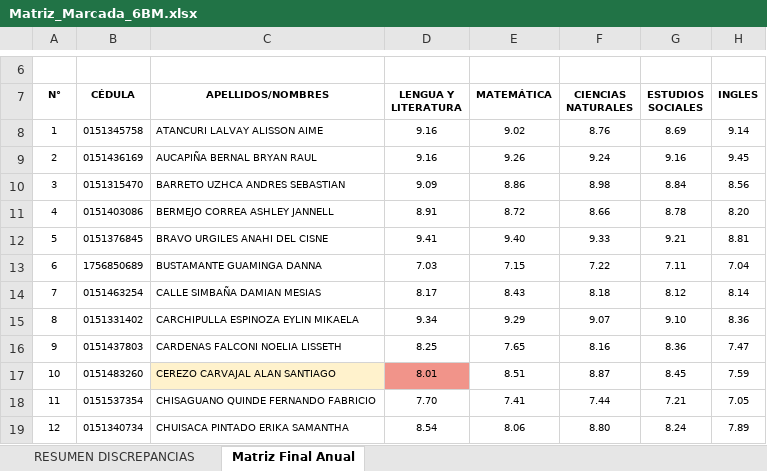
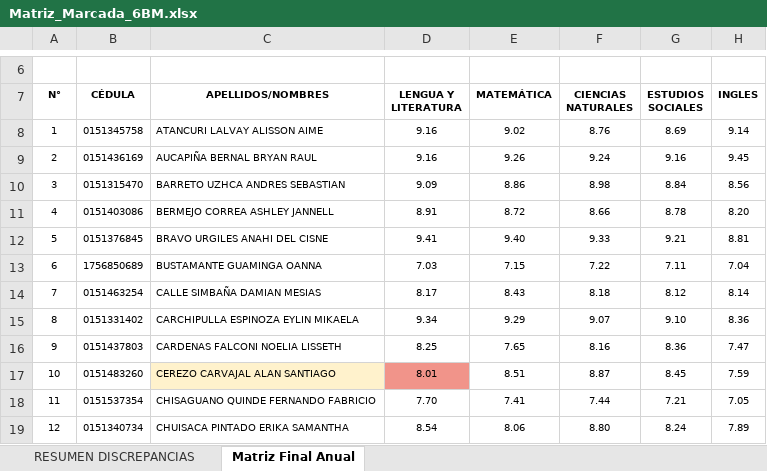
Before and after one commit to KAndresMR/SistemaRevisionNotas, an Excel workbook: NuevasNotas/Matutina/Resultados_Auditoria_Notas/Matriz_Marcada_6BM.xlsx, sheet Matriz Final Anual, drawn as a sheet; only a part is shown, gaps mark what is left out; values as stored, in another font and other column widths than the file's, no borders; the diff names each change by its address in the sheet, - before the commit and + after, or states it on an @@ line.

```diff
--- a/NuevasNotas/Matutina/Resultados_Auditoria_Notas/Matriz_Marcada_6BM.xlsx (sheet Matriz Final Anual)
+++ b/NuevasNotas/Matutina/Resultados_Auditoria_Notas/Matriz_Marcada_6BM.xlsx (sheet Matriz Final Anual)
-C13 (APELLIDOS/NOMBRES): BUSTAMANTE GUAMINGA DANNA
+C13 (APELLIDOS/NOMBRES): BUSTAMANTE GUAMINGA OANNA
```
Also changed, not shown: sheet RESUMEN DISCREPANCIAS, NuevasNotas/Matutina/Resultados_Auditoria_Notas/Matriz_Marcada_6AM.xlsx, NuevasNotas/Matutina/Resultados_Auditoria_Notas/Matriz_Marcada_7BM.xlsx, 35 other files.
